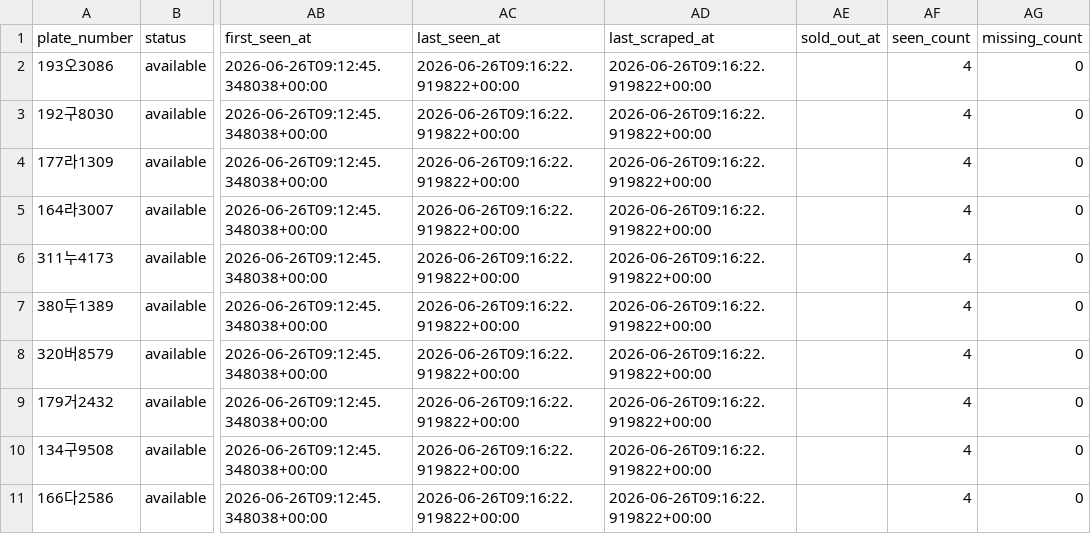
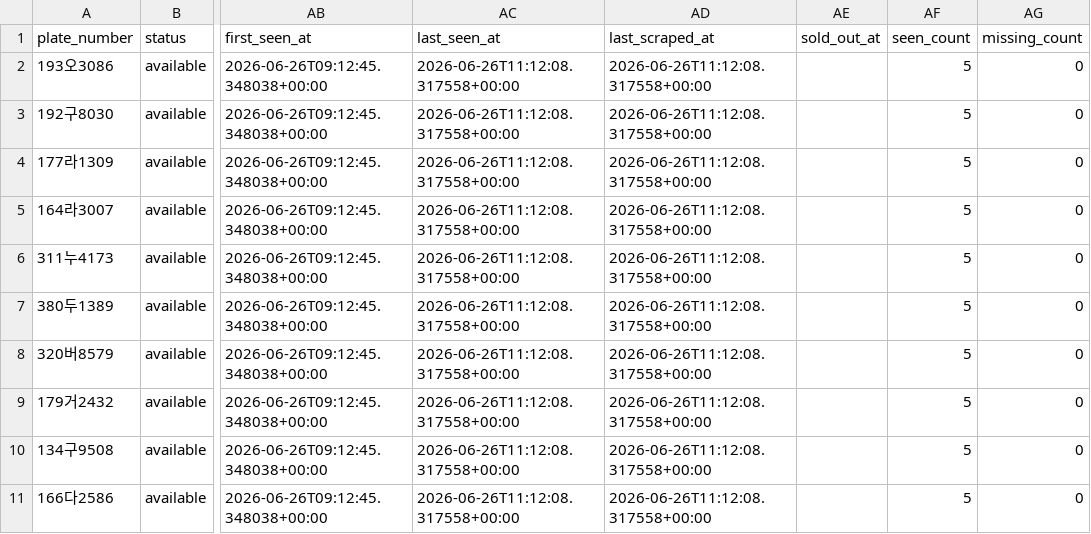
Before and after one commit to hongseok-lee/kia_cpo, a CSV file: db/kia_cpo_inventory.csv, drawn as a sheet; only a part is shown, gaps mark what is left out; the diff covers the shown part only; the diff names each change by its address in the sheet, - before the commit and + after, or states it on an @@ line.

```diff
--- a/db/kia_cpo_inventory.csv
+++ b/db/kia_cpo_inventory.csv
-AC2:AC11 (last_seen_at): 2026-06-26T09:16:22.919822+00:00
+AC2:AC11 (last_seen_at): 2026-06-26T11:12:08.317558+00:00
-AD2:AD11 (last_scraped_at): 2026-06-26T09:16:22.919822+00:00
+AD2:AD11 (last_scraped_at): 2026-06-26T11:12:08.317558+00:00
-AF2:AF11 (seen_count): 4
+AF2:AF11 (seen_count): 5
```
Also changed, not shown: 1 added row, 1 removed row and 21 edited cells elsewhere in this file, 1 other file.
